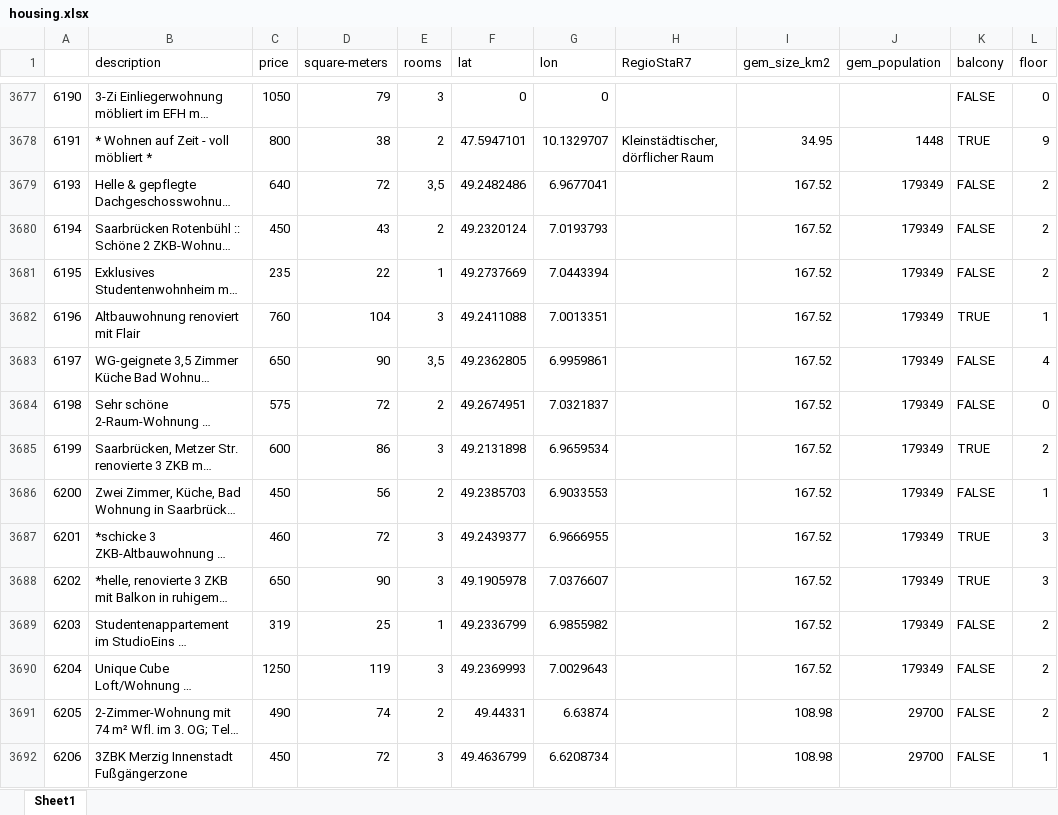
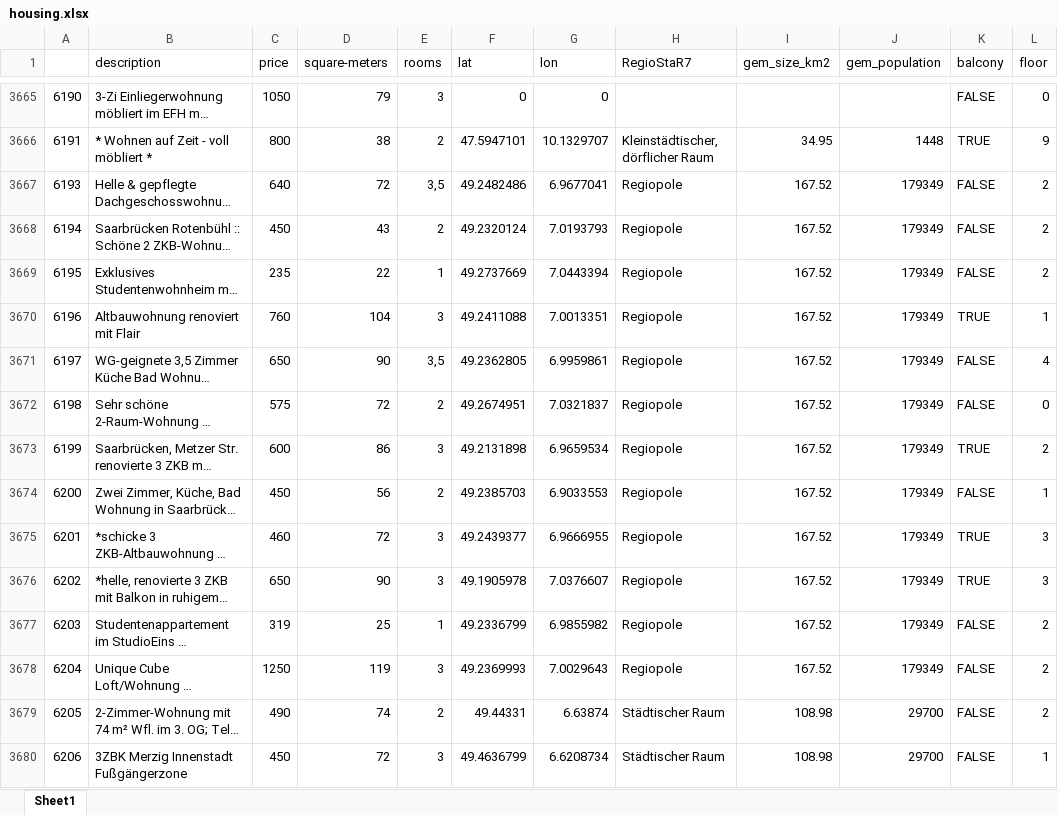
Before and after one commit to LeIx1999/AP_House_Prices, an Excel workbook: data/housing.xlsx, sheet Sheet1, drawn as a sheet; only a part is shown, gaps mark what is left out; long unchanged cells end in …; values as stored, in another font and other column widths than the file's, no cell formats; addresses are those after the commit; the diff covers the shown part only; the diff names each change by its address in the sheet, - before the commit and + after, or states it on an @@ line.

```diff
--- a/data/housing.xlsx (sheet Sheet1)
+++ b/data/housing.xlsx (sheet Sheet1)
-H3667:H3678 (RegioStaR7): (empty)
+H3667:H3678 (RegioStaR7): Regiopole
-H3679:H3680 (RegioStaR7): (empty)
+H3679:H3680 (RegioStaR7): Städtischer Raum
```
Also changed, not shown: 23 removed rows and 1700 edited cells elsewhere in this sheet, cell formats, 3 other files.
